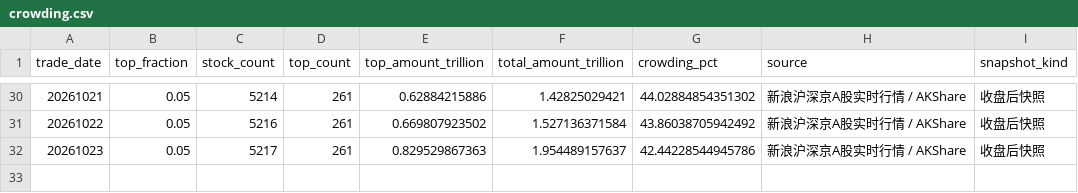
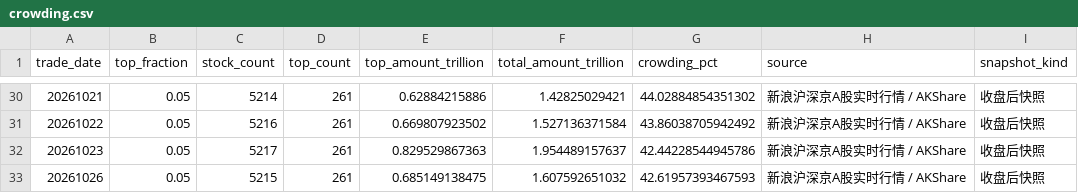
Before and after one commit to littlepeachh/macroscope-dashboard-v6, a CSV file: data/crowding.csv, drawn as a sheet; only a part is shown, gaps mark what is left out; the diff names each change by its address in the sheet, - before the commit and + after, or states it on an @@ line.

```diff
--- a/data/crowding.csv
+++ b/data/crowding.csv
+row 33: 20261026 | 0.05 | 5215 | 261 | 0.685149138475 | 1.607592651032 | 42.61957393467593 | 新浪沪深京A股实时行情 / AKShare | 收盘后快照
```
Also changed, not shown: data/breadth.csv, data/deviation.csv, 6 other files.
